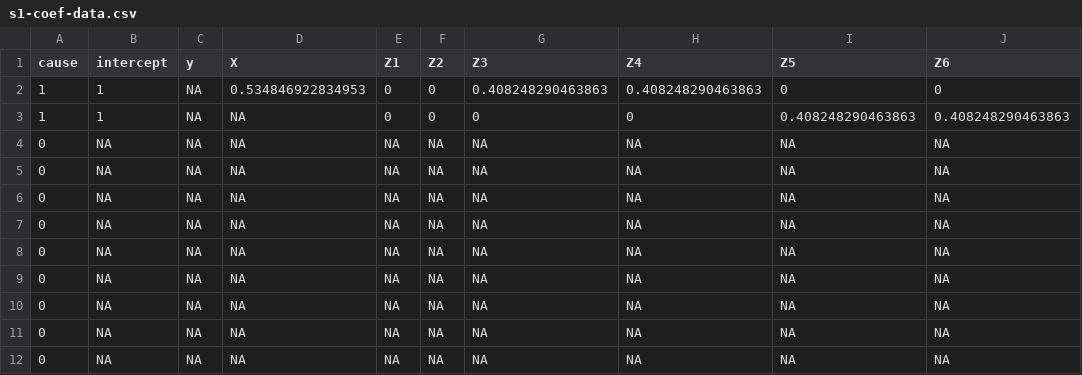
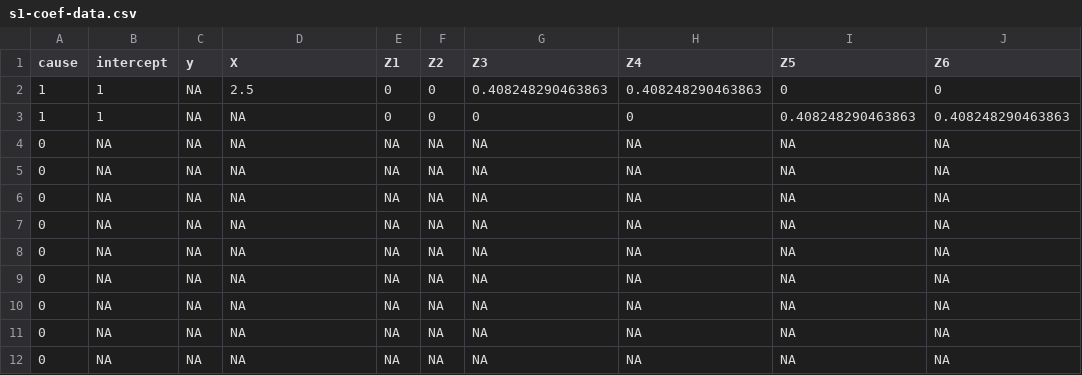
Before and after one commit to RaspberryEmma/OLD-Confounder-Handling-Sim-Study, a CSV file: data/s1-coef-data.csv, drawn as a sheet; only a part is shown; the diff names each change by its address in the sheet, - before the commit and + after, or states it on an @@ line.

```diff
--- a/data/s1-coef-data.csv
+++ b/data/s1-coef-data.csv
-D2 (X): 0.534846922834953
+D2 (X): 2.5
```
Also changed, not shown: data/s1-cov-selection.csv, data/s1-dataset.csv, 9 other files.
